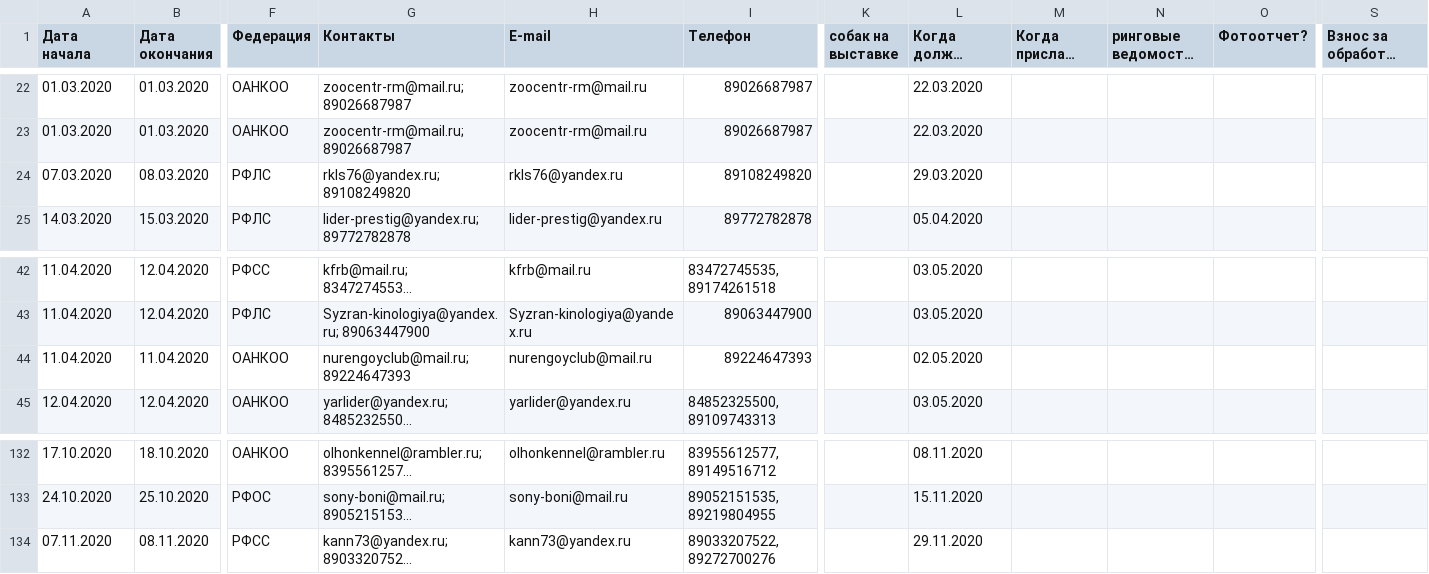
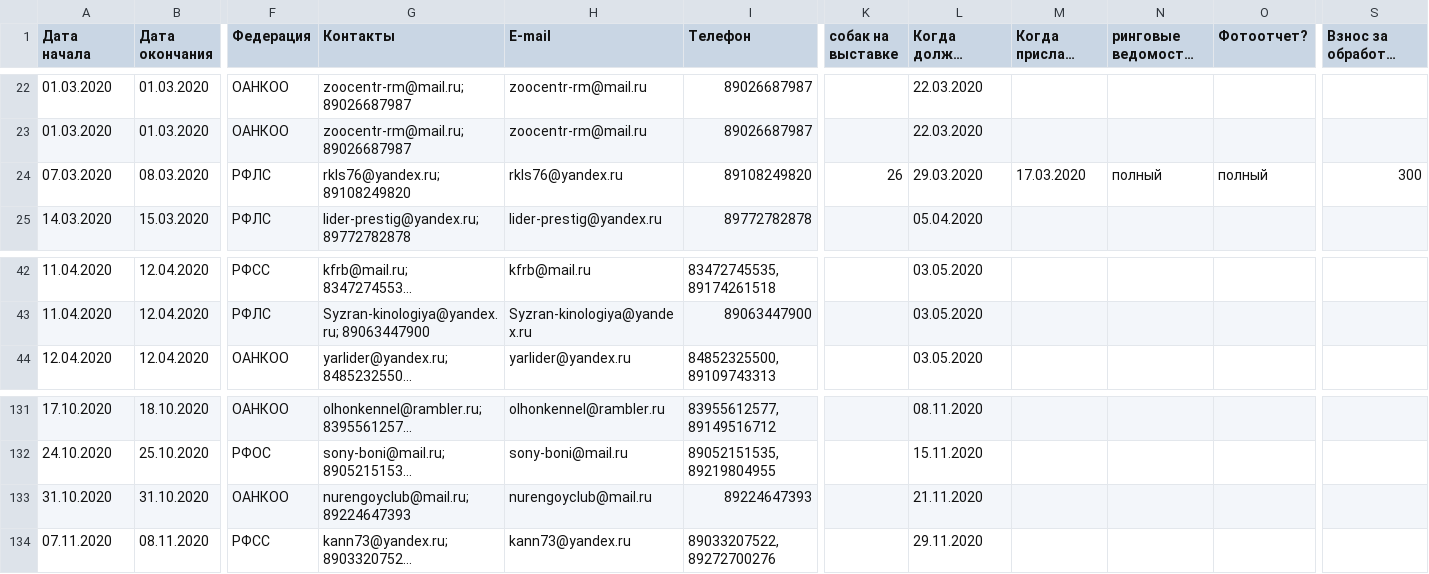
Before and after one commit to Itzamna/nkp-spitz, a CSV file: _data/calendar2020.csv, drawn as a sheet; only a part is shown, gaps mark what is left out; long unchanged cells end in …; removed rows and columns are numbered as before the commit, all else as after; rows hold the shown columns only; the diff names each change by its address in the sheet, - before the commit and + after, or states it on an @@ line.

Commit message:
update info

```diff
--- a/_data/calendar2020.csv
+++ b/_data/calendar2020.csv
-K24 (собак на выставке): (empty)
+K24 (собак на выставке): 26
-M24 (Когда прислали отчет): (empty)
+M24 (Когда прислали отчет): 17.03.2020
-N24 (ринговые ведомости, каталог): (empty)
+N24 (ринговые ведомости, каталог): полный
-O24 (Фотоотчет?): (empty)
+O24 (Фотоотчет?): полный
-S24 (Взнос за обработку выставки): (empty)
+S24 (Взнос за обработку выставки): 300
-row 44: 11.04.2020 | 11.04.2020 | ОАНКОО | nurengoyclub@mail.ru; 89224647393 | nurengoyclub@mail.ru | 89224647393 |  | 02.05.2020
+row 133: 31.10.2020 | 31.10.2020 | ОАНКОО | nurengoyclub@mail.ru; 89224647393 | nurengoyclub@mail.ru | 89224647393 |  | 21.11.2020
```
